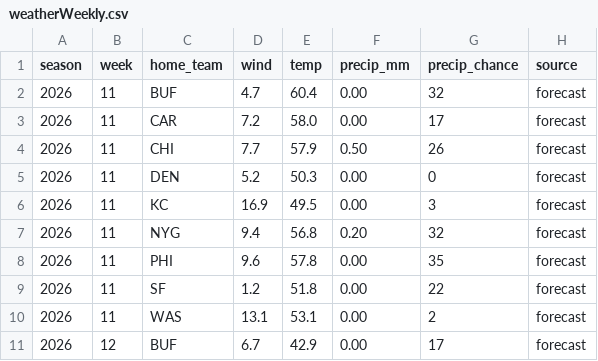
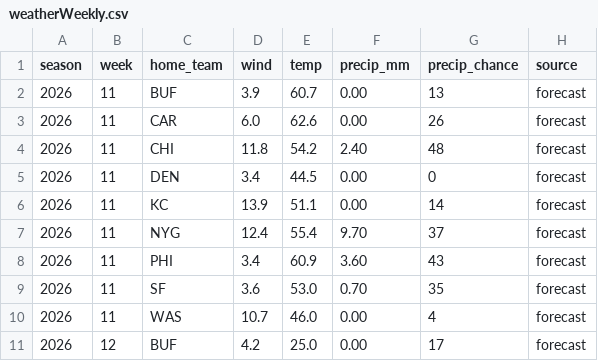
Before and after one commit to mattkindy/onlydrafts, a CSV file: data/curated/weatherWeekly.csv, drawn as a sheet; only a part is shown; the diff covers the shown part only.

```diff
--- a/data/curated/weatherWeekly.csv
+++ b/data/curated/weatherWeekly.csv
@@ -1,11 +1,11 @@
 season,week,home_team,wind,temp,precip_mm,precip_chance,source
-2026,11,BUF,4.7,60.4,0.00,32,forecast
-2026,11,CAR,7.2,58.0,0.00,17,forecast
-2026,11,CHI,7.7,57.9,0.50,26,forecast
-2026,11,DEN,5.2,50.3,0.00,0,forecast
-2026,11,KC,16.9,49.5,0.00,3,forecast
-2026,11,NYG,9.4,56.8,0.20,32,forecast
-2026,11,PHI,9.6,57.8,0.00,35,forecast
-2026,11,SF,1.2,51.8,0.00,22,forecast
-2026,11,WAS,13.1,53.1,0.00,2,forecast
-2026,12,BUF,6.7,42.9,0.00,17,forecast
+2026,11,BUF,3.9,60.7,0.00,13,forecast
+2026,11,CAR,6.0,62.6,0.00,26,forecast
+2026,11,CHI,11.8,54.2,2.40,48,forecast
+2026,11,DEN,3.4,44.5,0.00,0,forecast
+2026,11,KC,13.9,51.1,0.00,14,forecast
+2026,11,NYG,12.4,55.4,9.70,37,forecast
+2026,11,PHI,3.4,60.9,3.60,43,forecast
+2026,11,SF,3.6,53.0,0.70,35,forecast
+2026,11,WAS,10.7,46.0,0.00,4,forecast
+2026,12,BUF,4.2,25.0,0.00,17,forecast
```
Also changed, not shown: 22 edited cells elsewhere in this file, data/curated/sleeperDefenceWeekly.csv, data/curated/sleeperQuiet.csv, 7 other files.
